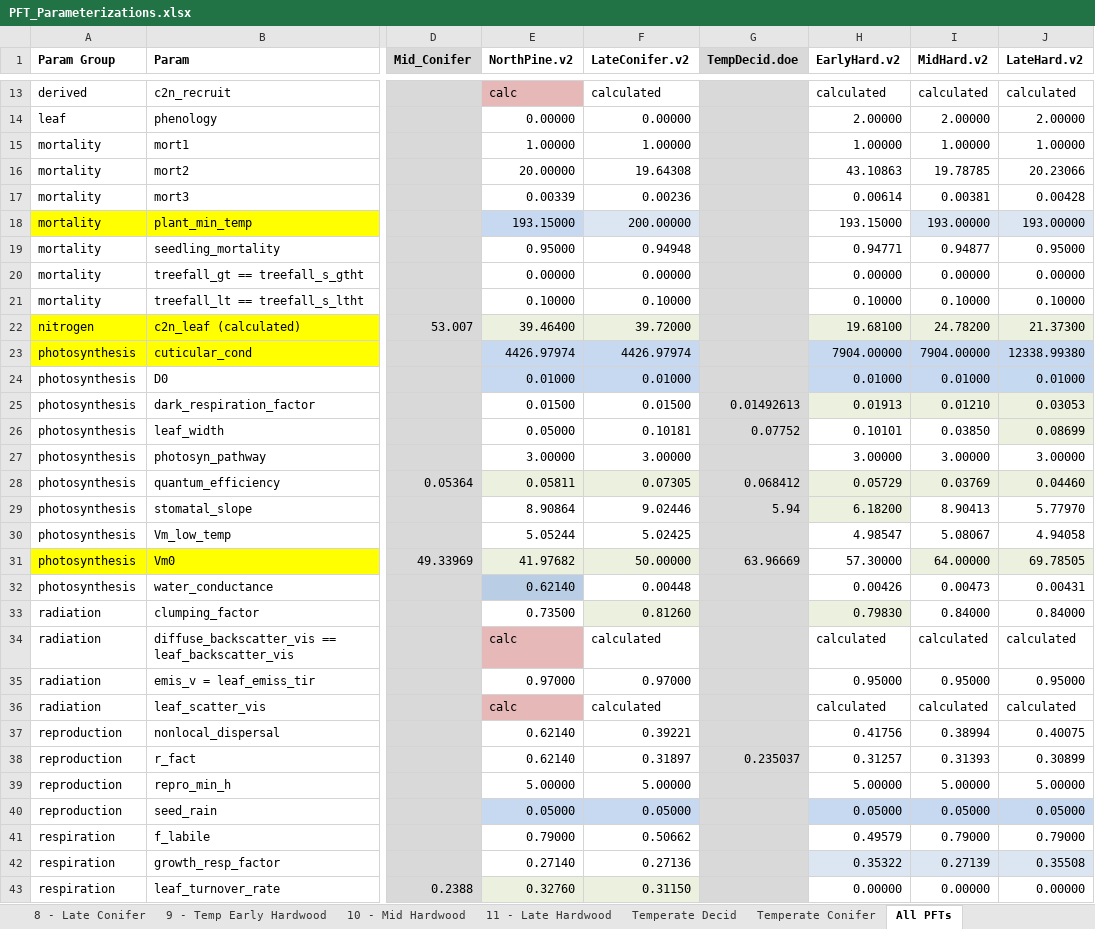
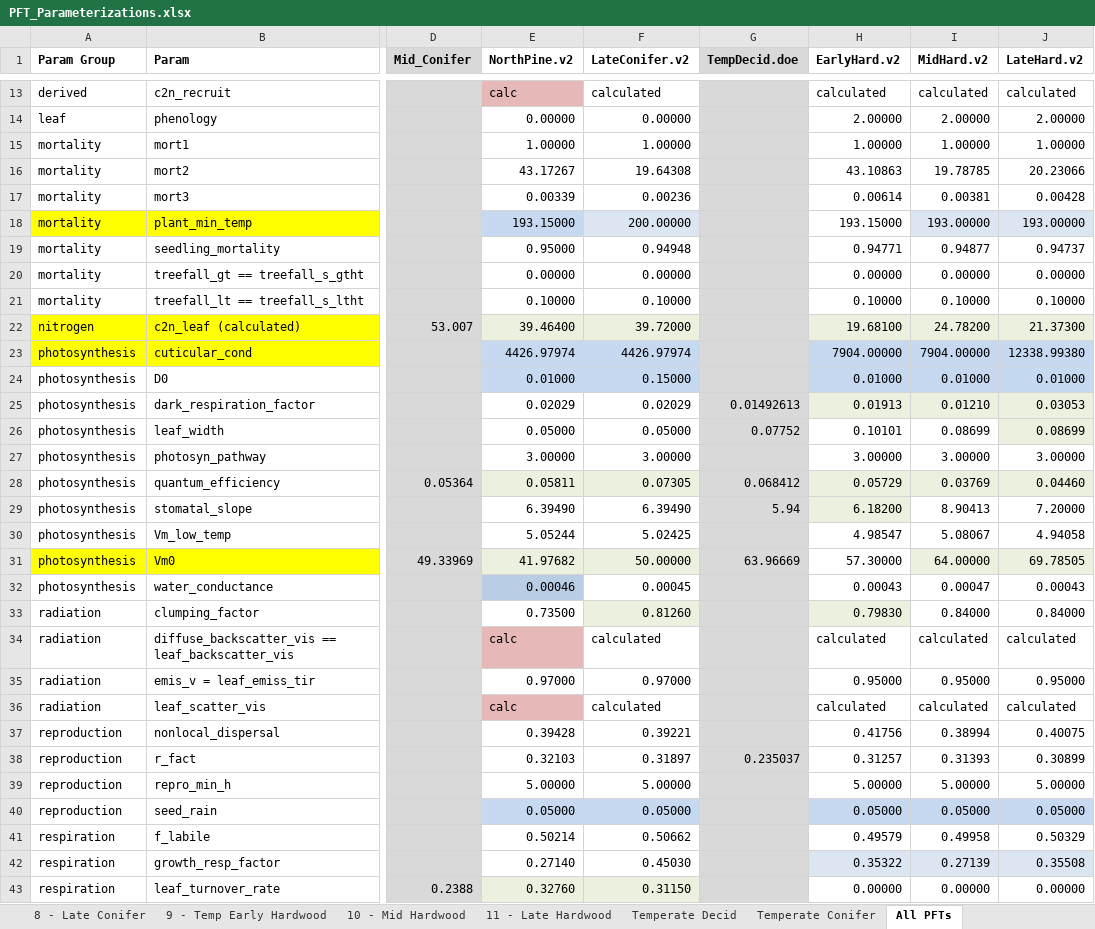
Before and after one commit to crollinson/ED_Processing, an Excel workbook: PFT_Parameterizations.xlsx, sheet All PFTs, drawn as a sheet; only a part is shown, gaps mark what is left out; values as stored, in another font and other column widths than the file's, no borders; the diff covers the shown part only; the diff names each change by its address in the sheet, - before the commit and + after, or states it on an @@ line.

```diff
--- a/PFT_Parameterizations.xlsx (sheet All PFTs)
+++ b/PFT_Parameterizations.xlsx (sheet All PFTs)
-E16 (NorthPine.v2): 20.00000
+E16 (NorthPine.v2): 43.17267
-J19 (LateHard.v2): 0.95000
+J19 (LateHard.v2): 0.94737
-F24 (LateConifer.v2): 0.01000
+F24 (LateConifer.v2): 0.15000
-E25 (NorthPine.v2): 0.01500
+E25 (NorthPine.v2): 0.02029
-F25 (LateConifer.v2): 0.01500
+F25 (LateConifer.v2): 0.02029
-F26 (LateConifer.v2): 0.10181
+F26 (LateConifer.v2): 0.05000
-I26 (MidHard.v2): 0.03850
+I26 (MidHard.v2): 0.08699
-E29 (NorthPine.v2): 8.90864
+E29 (NorthPine.v2): 6.39490
-F29 (LateConifer.v2): 9.02446
+F29 (LateConifer.v2): 6.39490
-J29 (LateHard.v2): 5.77970
+J29 (LateHard.v2): 7.20000
-E32 (NorthPine.v2): 0.62140
+E32 (NorthPine.v2): 0.00046
-F32 (LateConifer.v2): 0.00448
+F32 (LateConifer.v2): 0.00045
-H32 (EarlyHard.v2): 0.00426
+H32 (EarlyHard.v2): 0.00043
-I32 (MidHard.v2): 0.00473
+I32 (MidHard.v2): 0.00047
-J32 (LateHard.v2): 0.00431
+J32 (LateHard.v2): 0.00043
-E37 (NorthPine.v2): 0.62140
+E37 (NorthPine.v2): 0.39428
-E38 (NorthPine.v2): 0.62140
+E38 (NorthPine.v2): 0.32103
-E41 (NorthPine.v2): 0.79000
+E41 (NorthPine.v2): 0.50214
-I41 (MidHard.v2): 0.79000
+I41 (MidHard.v2): 0.49958
-J41 (LateHard.v2): 0.79000
+J41 (LateHard.v2): 0.50329
-F42 (LateConifer.v2): 0.27136
+F42 (LateConifer.v2): 0.45030
```
Also changed, not shown: 11 edited cells elsewhere in this sheet, sheet 8 - Late Conifer, sheet 6 - North Pine, sheet 10 - Mid Hardwood, sheet 9 - Temp Early Hardwood, sheet 11 - Late Hardwood, formulas that keep their value.
